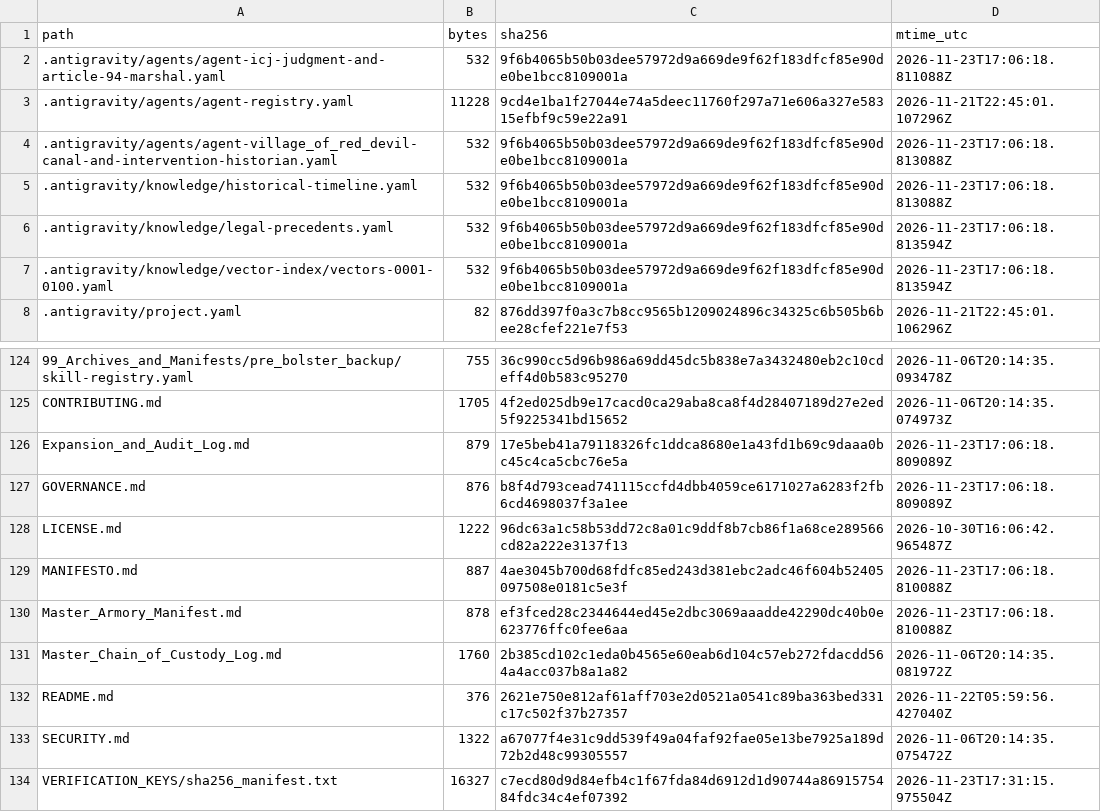
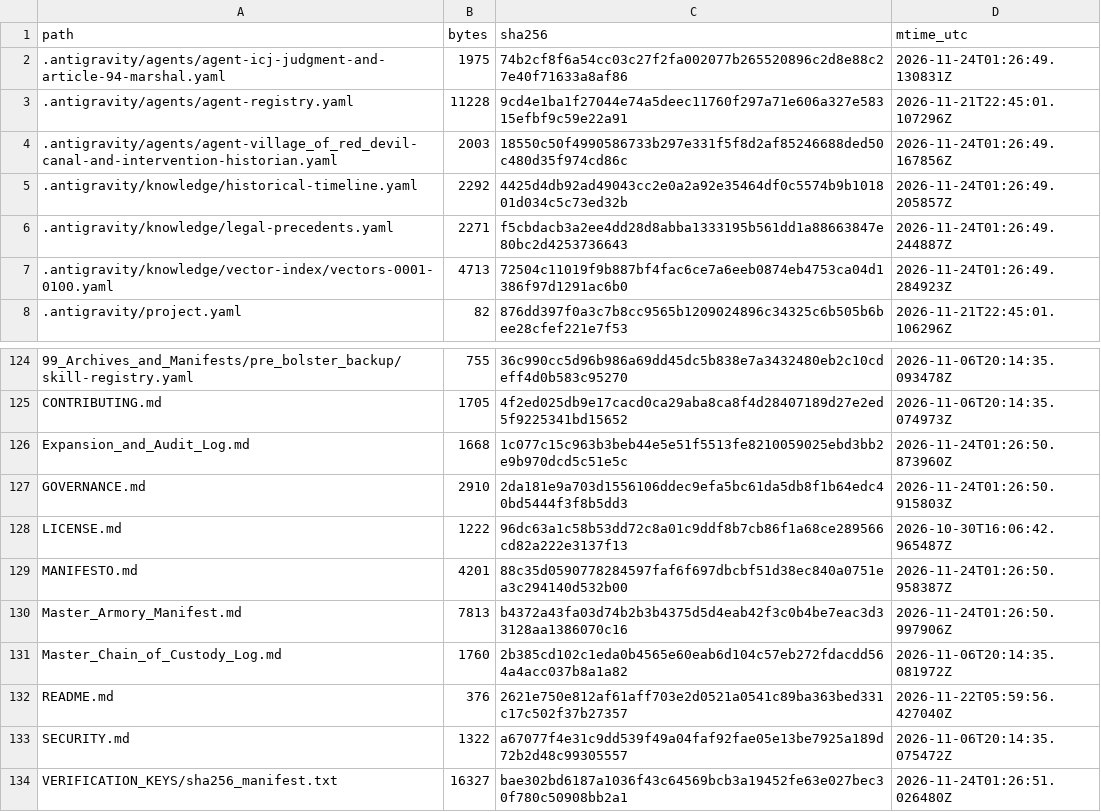
Before and after one commit to GlobalRestitutionAlliance/turtle-island-us-ak-village-of-red-devil-master-litigation, a CSV file: 99_Archives_and_Manifests/MANIFEST_SHA256.csv, drawn as a sheet; only a part is shown, gaps mark what is left out; the diff covers the shown part only.

```diff
--- a/99_Archives_and_Manifests/MANIFEST_SHA256.csv
+++ b/99_Archives_and_Manifests/MANIFEST_SHA256.csv
@@ -1,8 +1,8 @@
 path,bytes,sha256,mtime_utc
-.antigravity/agents/agent-icj-judgment-and-article-94-marshal.yaml,532,9f6b4065b50b03dee57972d9a669de9f62f183dfcf85e90de0be1bcc8109001a,2026-11-23T17:06:18.811088Z
+.antigravity/agents/agent-icj-judgment-and-article-94-marshal.yaml,1975,74b2cf8f6a54cc03c27f2fa002077b265520896c2d8e88c27e40f71633a8af86,2026-11-24T01:26:49.130831Z
 .antigravity/agents/agent-registry.yaml,11228,9cd4e1ba1f27044e74a5deec11760f297a71e606a327e58315efbf9c59e22a91,2026-11-21T22:45:01.107296Z
-.antigravity/agents/agent-village_of_red_devil-canal-and-intervention-historian.yaml,532,9f6b4065b50b03dee57972d9a669de9f62f183dfcf85e90de0be1bcc8109001a,2026-11-23T17:06:18.813088Z
-.antigravity/knowledge/historical-timeline.yaml,532,9f6b4065b50b03dee57972d9a669de9f62f183dfcf85e90de0be1bcc8109001a,2026-11-23T17:06:18.813088Z
-.antigravity/knowledge/legal-precedents.yaml,532,9f6b4065b50b03dee57972d9a669de9f62f183dfcf85e90de0be1bcc8109001a,2026-11-23T17:06:18.813594Z
-.antigravity/knowledge/vector-index/vectors-0001-0100.yaml,532,9f6b4065b50b03dee57972d9a669de9f62f183dfcf85e90de0be1bcc8109001a,2026-11-23T17:06:18.813594Z
+.antigravity/agents/agent-village_of_red_devil-canal-and-intervention-historian.yaml,2003,18550c50f4990586733b297e331f5f8d2af85246688ded50c480d35f974cd86c,2026-11-24T01:26:49.167856Z
+.antigravity/knowledge/historical-timeline.yaml,2292,4425d4db92ad49043cc2e0a2a92e35464df0c5574b9b101801d034c5c73ed32b,2026-11-24T01:26:49.205857Z
+.antigravity/knowledge/legal-precedents.yaml,2271,f5cbdacb3a2ee4dd28d8abba1333195b561dd1a88663847e80bc2d4253736643,2026-11-24T01:26:49.244887Z
+.antigravity/knowledge/vector-index/vectors-0001-0100.yaml,4713,72504c11019f9b887bf4fac6ce7a6eeb0874eb4753ca04d1386f97d1291ac6b0,2026-11-24T01:26:49.284923Z
 .antigravity/project.yaml,82,876dd397f0a3c7b8cc9565b1209024896c34325c6b505b6bee28cfef221e7f53,2026-11-21T22:45:01.106296Z
@@ -125,7 +125,7 @@ path,bytes,sha256,mtime_utc
 CONTRIBUTING.md,1705,4f2ed025db9e17cacd0ca29aba8ca8f4d28407189d27e2ed5f9225341bd15652,2026-11-06T20:14:35.074973Z
-Expansion_and_Audit_Log.md,879,17e5beb41a79118326fc1ddca8680e1a43fd1b69c9daaa0bc45c4ca5cbc76e5a,2026-11-23T17:06:18.809089Z
-GOVERNANCE.md,876,b8f4d793cead741115ccfd4dbb4059ce6171027a6283f2fb6cd4698037f3a1ee,2026-11-23T17:06:18.809089Z
+Expansion_and_Audit_Log.md,1668,1c077c15c963b3beb44e5e51f5513fe8210059025ebd3bb2e9b970dcd5c51e5c,2026-11-24T01:26:50.873960Z
+GOVERNANCE.md,2910,2da181e9a703d1556106ddec9efa5bc61da5db8f1b64edc40bd5444f3f8b5dd3,2026-11-24T01:26:50.915803Z
 LICENSE.md,1222,96dc63a1c58b53dd72c8a01c9ddf8b7cb86f1a68ce289566cd82a222e3137f13,2026-10-30T16:06:42.965487Z
-MANIFESTO.md,887,4ae3045b700d68fdfc85ed243d381ebc2adc46f604b52405097508e0181c5e3f,2026-11-23T17:06:18.810088Z
-Master_Armory_Manifest.md,878,ef3fced28c2344644ed45e2dbc3069aaadde42290dc40b0e623776ffc0fee6aa,2026-11-23T17:06:18.810088Z
+MANIFESTO.md,4201,88c35d0590778284597faf6f697dbcbf51d38ec840a0751ea3c294140d532b00,2026-11-24T01:26:50.958387Z
+Master_Armory_Manifest.md,7813,b4372a43fa03d74b2b3b4375d5d4eab42f3c0b4be7eac3d33128aa1386070c16,2026-11-24T01:26:50.997906Z
 Master_Chain_of_Custody_Log.md,1760,2b385cd102c1eda0b4565e60eab6d104c57eb272fdacdd564a4acc037b8a1a82,2026-11-06T20:14:35.081972Z
@@ -133,2 +133,2 @@ README.md,376,2621e750e812af61aff703e2d0521a0541c89ba363bed331c17c502f37b27357,2
 SECURITY.md,1322,a67077f4e31c9dd539f49a04faf92fae05e13be7925a189d72b2d48c99305557,2026-11-06T20:14:35.075472Z
-VERIFICATION_KEYS/sha256_manifest.txt,16327,c7ecd80d9d84efb4c1f67fda84d6912d1d90744a8691575484fdc34c4ef07392,2026-11-23T17:31:15.975504Z
+VERIFICATION_KEYS/sha256_manifest.txt,16327,bae302bd6187a1036f43c64569bcb3a19452fe63e027bec30f780c50908bb2a1,2026-11-24T01:26:51.026480Z
```
Also changed, not shown: 81 edited cells elsewhere in this file, 37 other files.
